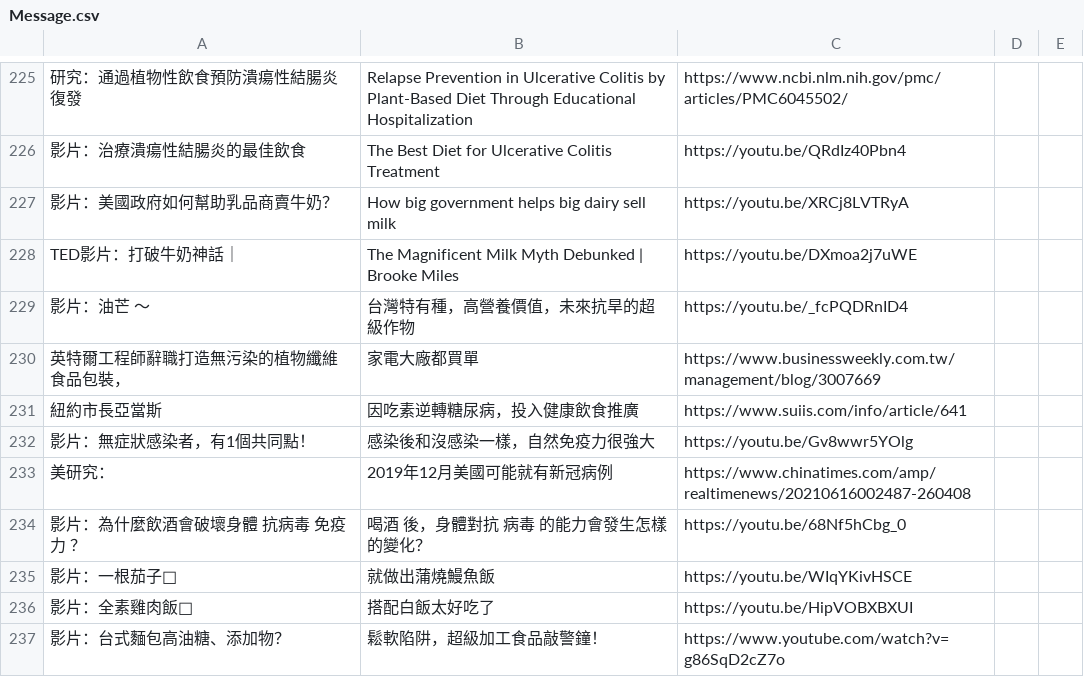
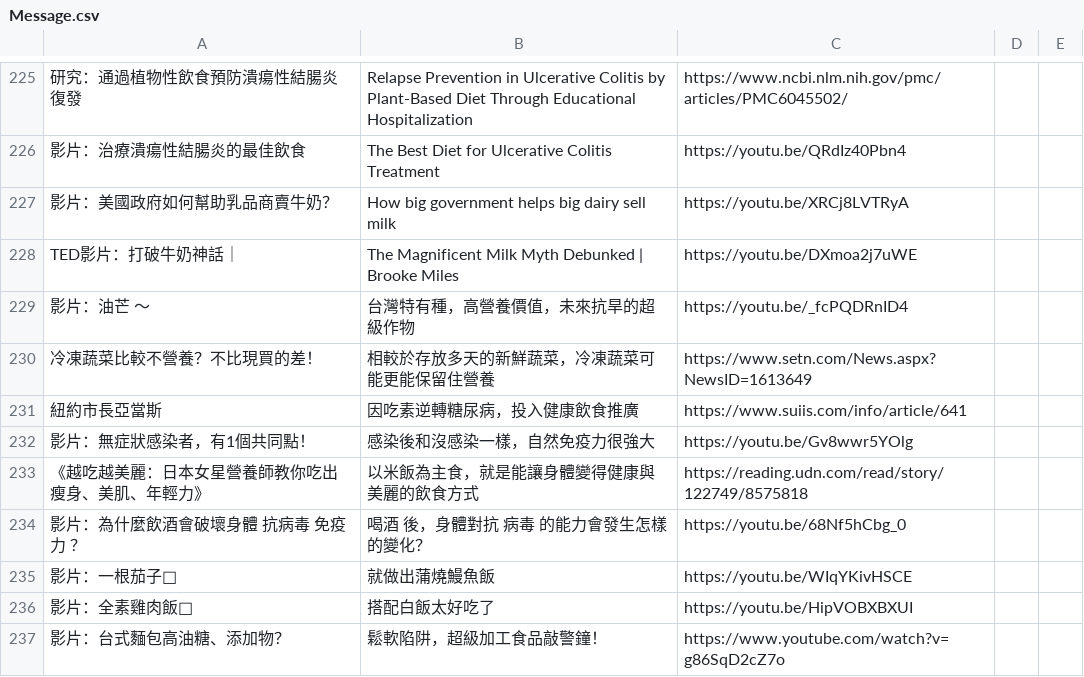
Before and after one commit to Nutrient-Ranking/Calories-Distribution, a CSV file: Message.csv, drawn as a sheet; only a part is shown, gaps mark what is left out; removed rows and columns are numbered as before the commit, all else as after; the diff names each change by its address in the sheet, - before the commit and + after, or states it on an @@ line.

Commit message:
Add files via upload

```diff
--- a/Message.csv
+++ b/Message.csv
-row 230: 英特爾工程師辭職打造無污染的植物纖維食品包裝， | 家電大廠都買單 | https://www.businessweekly.com.tw/management/blog/3007669
+row 230: 冷凍蔬菜比較不營養？不比現買的差！ | 相較於存放多天的新鮮蔬菜，冷凍蔬菜可能更能保留住營養 | https://www.setn.com/News.aspx?NewsID=1613649
-row 233: 美研究： | 2019年12月美國可能就有新冠病例 | https://www.chinatimes.com/amp/realtimenews/20210616002487-260408
+row 233: 《越吃越美麗：日本女星營養師教你吃出瘦身、美肌、年輕力》 | 以米飯為主食，就是能讓身體變得健康與美麗的飲食方式 | https://reading.udn.com/read/story/122749/8575818
```
